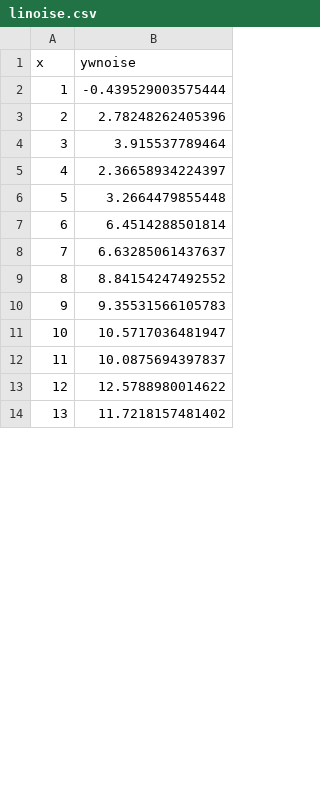
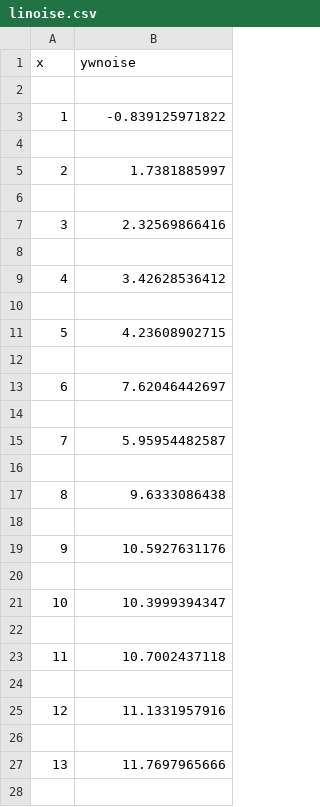
Before and after one commit to kyooryoo/my-hol-azureml, a CSV file: linoise.csv, drawn as a sheet; only a part is shown; the diff covers the shown part only.

Commit message:
raw data generated from R, Python, and SQL

```diff
--- a/linoise.csv
+++ b/linoise.csv
@@ -2,13 +2,27 @@
-1,-0.439529003575444
-2,2.78248262405396
-3,3.915537789464
-4,2.36658934224397
-5,3.2664479855448
-6,6.4514288501814
-7,6.63285061437637
-8,8.84154247492552
-9,9.35531566105783
-10,10.5717036481947
-11,10.0875694397837
-12,12.5788980014622
-13,11.7218157481402
+
+1,-0.839125971822
+
+2,1.7381885997
+
+3,2.32569866416
+
+4,3.42628536412
+
+5,4.23608902715
+
+6,7.62046442697
+
+7,5.95954482587
+
+8,9.6333086438
+
+9,10.5927631176
+
+10,10.3999394347
+
+11,10.7002437118
+
+12,11.1331957916
+
+13,11.7697965666
+
```
Also changed, not shown: 16 added rows and 17 edited cells elsewhere in this file, 4 other files.
